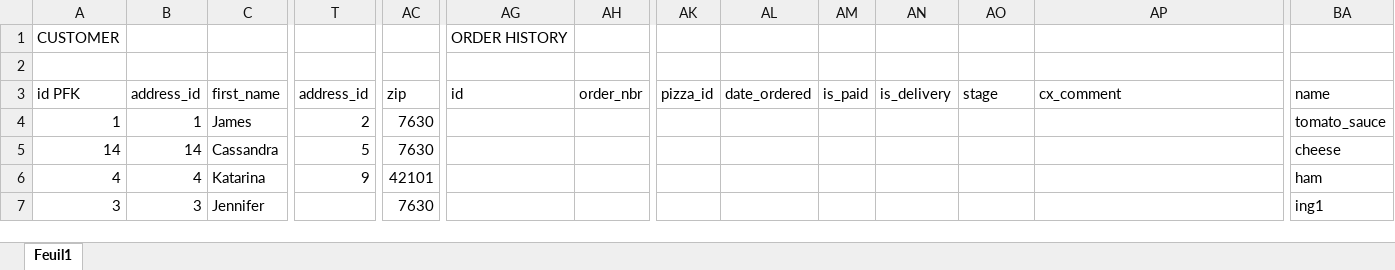
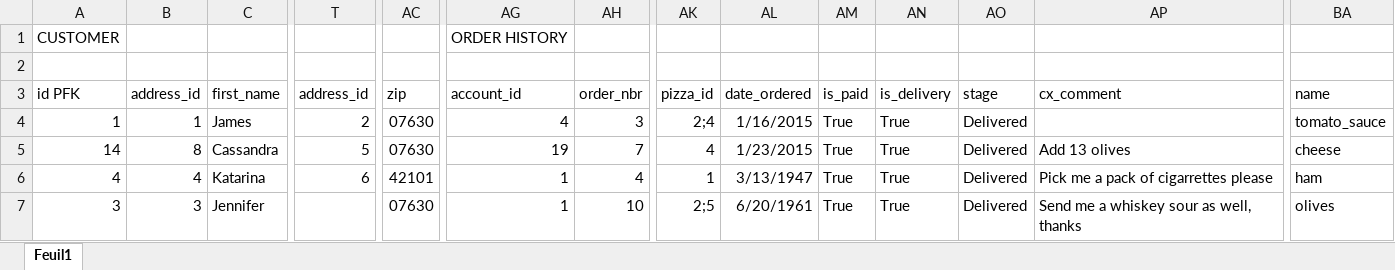
Before and after one commit to Psemp/OC_P6, an Excel workbook: code/resources/dataset.xlsx, sheet Feuil1, drawn as a sheet; only a part is shown, gaps mark what is left out; values as stored, in another font and other column widths than the file's, no borders; the diff covers the shown part only; the diff names each change by its address in the sheet, - before the commit and + after, or states it on an @@ line.

Commit message:
Update dataset.xlsx

```diff
--- a/code/resources/dataset.xlsx (sheet Feuil1)
+++ b/code/resources/dataset.xlsx (sheet Feuil1)
-AG3: id
+AG3: account_id
-AC4:AC5: 7630
+AC4:AC5: 07630
-AG4: (empty)
+AG4: 4
-AH4: (empty)
+AH4: 3
-AK4: (empty)
+AK4: 2;4
-AL4: (empty)
+AL4: 1/16/2015
-AM4:AM7: (empty)
+AM4:AM7: True
-AN4:AN7: (empty)
+AN4:AN7: True
-AO4:AO7: (empty)
+AO4:AO7: Delivered
-B5: 14
+B5: 8
-AG5: (empty)
+AG5: 19
-AH5: (empty)
+AH5: 7
-AK5: (empty)
+AK5: 4
-AL5: (empty)
+AL5: 1/23/2015
-AP5: (empty)
+AP5: Add 13 olives
-T6: 9
+T6: 6
-AG6:AG7: (empty)
+AG6:AG7: 1
-AH6: (empty)
+AH6: 4
-AK6: (empty)
+AK6: 1
-AL6: (empty)
+AL6: 3/13/1947
-AP6: (empty)
+AP6: Pick me a pack of cigarrettes please
-AC7: 7630
+AC7: 07630
-AH7: (empty)
+AH7: 10
-AK7: (empty)
+AK7: 2;5
-AL7: (empty)
+AL7: 6/20/1961
-AP7: (empty)
+AP7: Send me a whiskey sour as well, thanks
-BA7: ing1
+BA7: olives
```
Also changed, not shown: 2 added rows, 4 removed rows and 81 edited cells elsewhere in this sheet.
